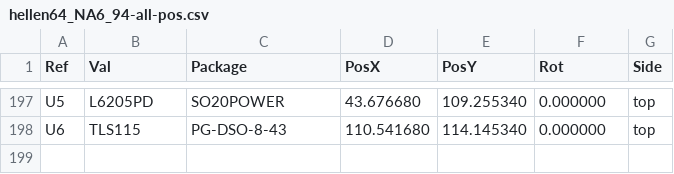
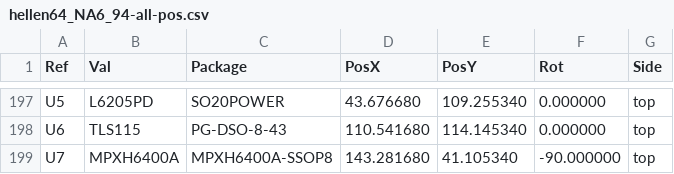
Before and after one commit to rusefi/hellen-miata-NA6, a CSV file: gerber/hellen64_NA6_94-all-pos.csv, drawn as a sheet; only a part is shown, gaps mark what is left out.

Commit message:
https://github.com/rusefi/hellenNA6_issues/issues/28

```diff
--- a/gerber/hellen64_NA6_94-all-pos.csv
+++ b/gerber/hellen64_NA6_94-all-pos.csv
@@ -198 +198,2 @@ Ref,Val,Package,PosX,PosY,Rot,Side
 "U6","TLS115","PG-DSO-8-43",110.541680,114.145340,0.000000,top
+"U7","MPXH6400A","MPXH6400A-SSOP8",143.281680,41.105340,-90.000000,top
```
Also changed, not shown: gerber/hellen64_NA6_94.csv, 16 other files.
